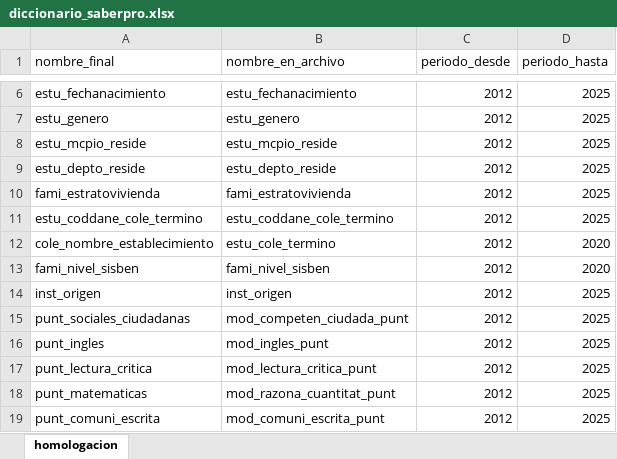
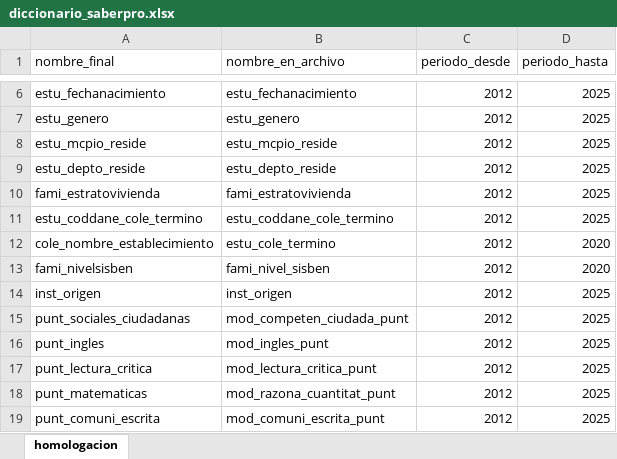
Before and after one commit to Elias1104-N/Project_DataIcfes, an Excel workbook: data/metadata/diccionario_saberpro.xlsx, sheet homologacion, drawn as a sheet; only a part is shown, gaps mark what is left out; values as stored, in another font and other column widths than the file's, no borders; the diff names each change by its address in the sheet, - before the commit and + after, or states it on an @@ line.

```diff
--- a/data/metadata/diccionario_saberpro.xlsx (sheet homologacion)
+++ b/data/metadata/diccionario_saberpro.xlsx (sheet homologacion)
-A13 (nombre_final): fami_nivel_sisben
+A13 (nombre_final): fami_nivelsisben
```
Also changed, not shown: data/metadata/diccionario_base_final.xlsx, 8 other files.
